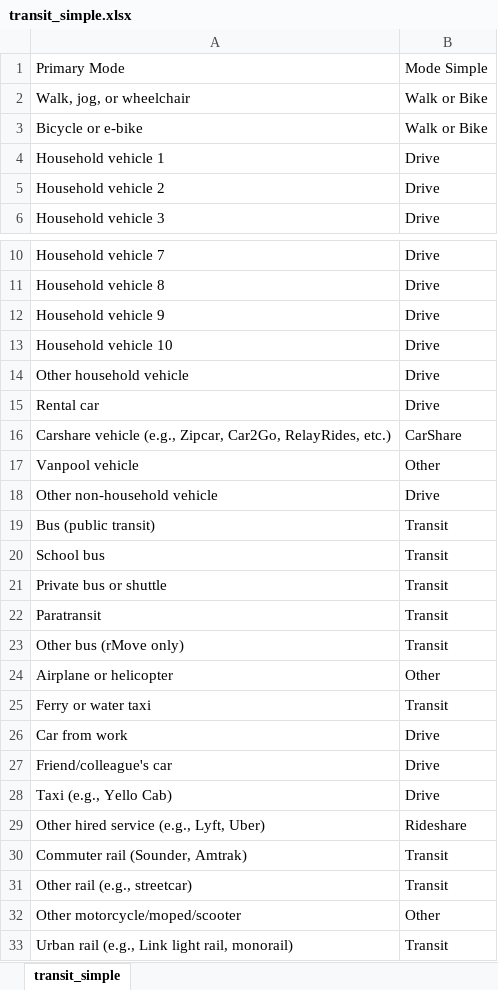
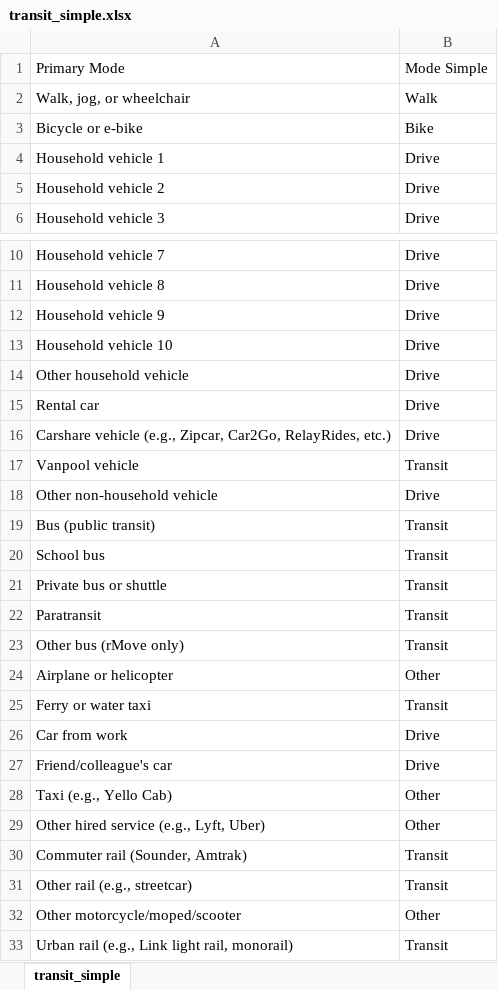
Before and after one commit to psrc/travel-studies, an Excel workbook: 2017/summary/transit_simple.xlsx, sheet transit_simple, drawn as a sheet; only a part is shown, gaps mark what is left out; values as stored, in another font and other column widths than the file's, no borders; the diff names each change by its address in the sheet, - before the commit and + after, or states it on an @@ line.

```diff
--- a/2017/summary/transit_simple.xlsx (sheet transit_simple)
+++ b/2017/summary/transit_simple.xlsx (sheet transit_simple)
-B2: Walk or Bike
+B2: Walk
-B3: Walk or Bike
+B3: Bike
-B16: CarShare
+B16: Drive
-B17: Other
+B17: Transit
-B28: Drive
+B28: Other
-B29: Rideshare
+B29: Other
```
Also changed, not shown: 2017/summary/destination_simple.xlsx, 2 other files.
